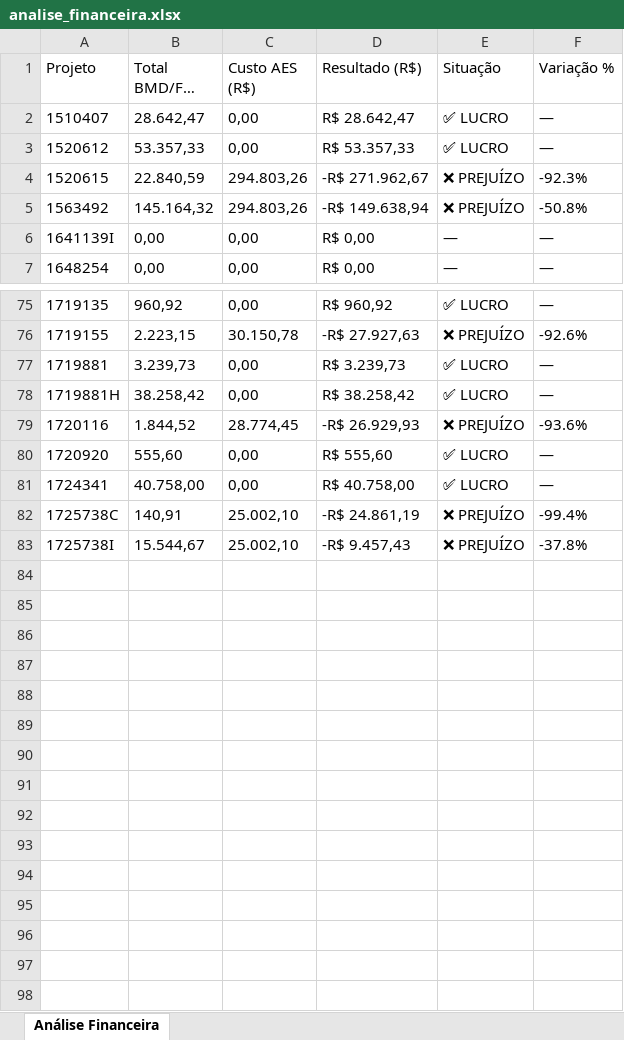
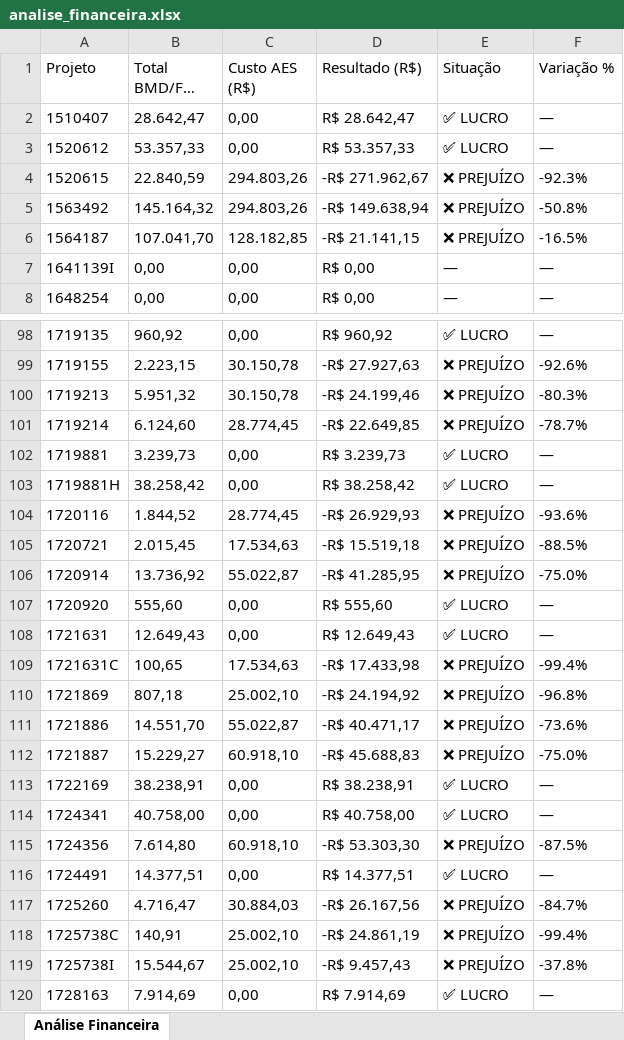
Before and after one commit to gabrielmedeirosasp-ops/HAGAP, an Excel workbook: analise_financeira.xlsx, sheet Análise Financeira, drawn as a sheet; only a part is shown, gaps mark what is left out; long unchanged cells end in …; values as stored, in another font and other column widths than the file's, no borders; the diff covers the shown part only; the diff names each change by its address in the sheet, - before the commit and + after, or states it on an @@ line.

```diff
--- a/analise_financeira.xlsx (sheet Análise Financeira)
+++ b/analise_financeira.xlsx (sheet Análise Financeira)
+row 6: 1564187 | 107.041,70 | 128.182,85 | -R$ 21.141,15 | ❌ PREJUÍZO | -16.5%
+row 100: 1719213 | 5.951,32 | 30.150,78 | -R$ 24.199,46 | ❌ PREJUÍZO | -80.3%
+row 101: 1719214 | 6.124,60 | 28.774,45 | -R$ 22.649,85 | ❌ PREJUÍZO | -78.7%
+row 105: 1720721 | 2.015,45 | 17.534,63 | -R$ 15.519,18 | ❌ PREJUÍZO | -88.5%
+row 106: 1720914 | 13.736,92 | 55.022,87 | -R$ 41.285,95 | ❌ PREJUÍZO | -75.0%
+row 108: 1721631 | 12.649,43 | 0,00 | R$ 12.649,43 | ✅ LUCRO | —
+row 109: 1721631C | 100,65 | 17.534,63 | -R$ 17.433,98 | ❌ PREJUÍZO | -99.4%
+row 110: 1721869 | 807,18 | 25.002,10 | -R$ 24.194,92 | ❌ PREJUÍZO | -96.8%
+row 111: 1721886 | 14.551,70 | 55.022,87 | -R$ 40.471,17 | ❌ PREJUÍZO | -73.6%
+row 112: 1721887 | 15.229,27 | 60.918,10 | -R$ 45.688,83 | ❌ PREJUÍZO | -75.0%
+row 113: 1722169 | 38.238,91 | 0,00 | R$ 38.238,91 | ✅ LUCRO | —
+row 115: 1724356 | 7.614,80 | 60.918,10 | -R$ 53.303,30 | ❌ PREJUÍZO | -87.5%
+row 116: 1724491 | 14.377,51 | 0,00 | R$ 14.377,51 | ✅ LUCRO | —
+row 117: 1725260 | 4.716,47 | 30.884,03 | -R$ 26.167,56 | ❌ PREJUÍZO | -84.7%
+row 120: 1728163 | 7.914,69 | 0,00 | R$ 7.914,69 | ✅ LUCRO | —
```
Also changed, not shown: 22 added rows elsewhere in this sheet, materiais_por_projeto.xlsx, medicoes.xlsx, 3 other files.
